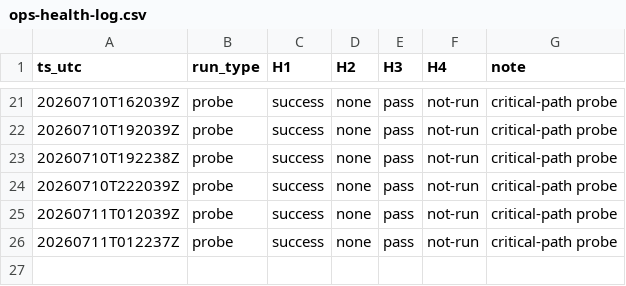
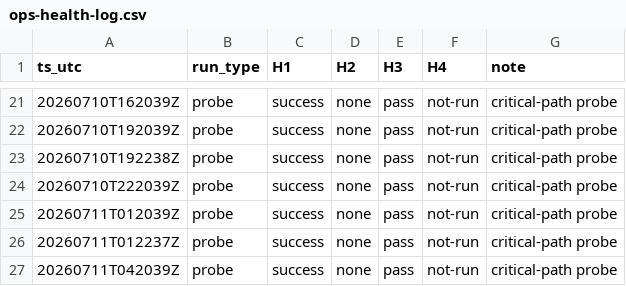
Before and after one commit to atxapple/donatalk, a CSV file: docs/company/metrics/ops-health-log.csv, drawn as a sheet; only a part is shown, gaps mark what is left out.

```diff
--- a/docs/company/metrics/ops-health-log.csv
+++ b/docs/company/metrics/ops-health-log.csv
@@ -26 +26,2 @@ ts_utc,run_type,H1,H2,H3,H4,note
 20260711T012237Z,probe,success,none,pass,not-run,critical-path probe
+20260711T042039Z,probe,success,none,pass,not-run,critical-path probe
```
Also changed, not shown: docs/company/metrics/awareness-log.csv, docs/company/metrics/funnel-log.csv, 3 other files.
